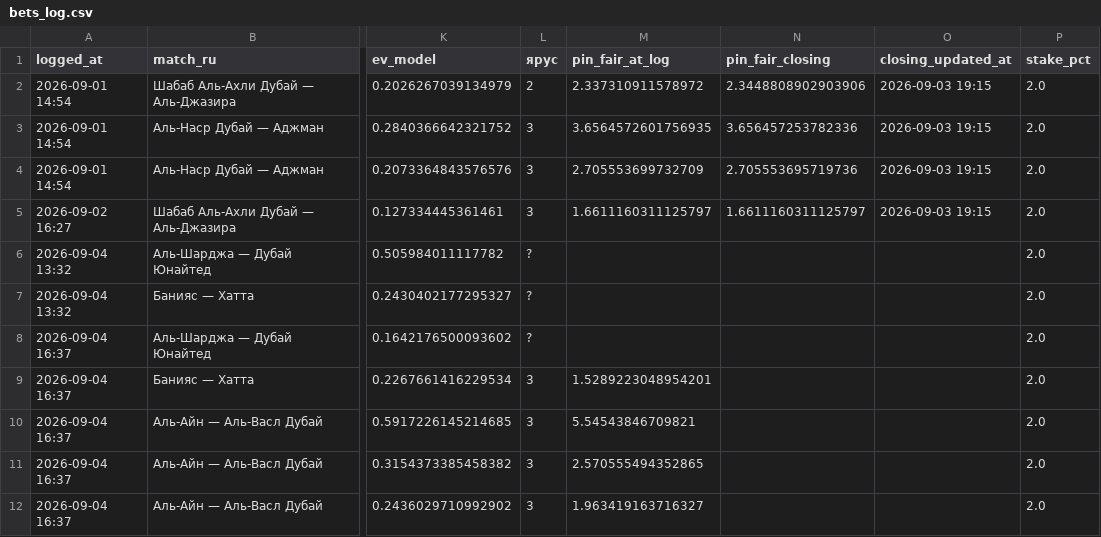
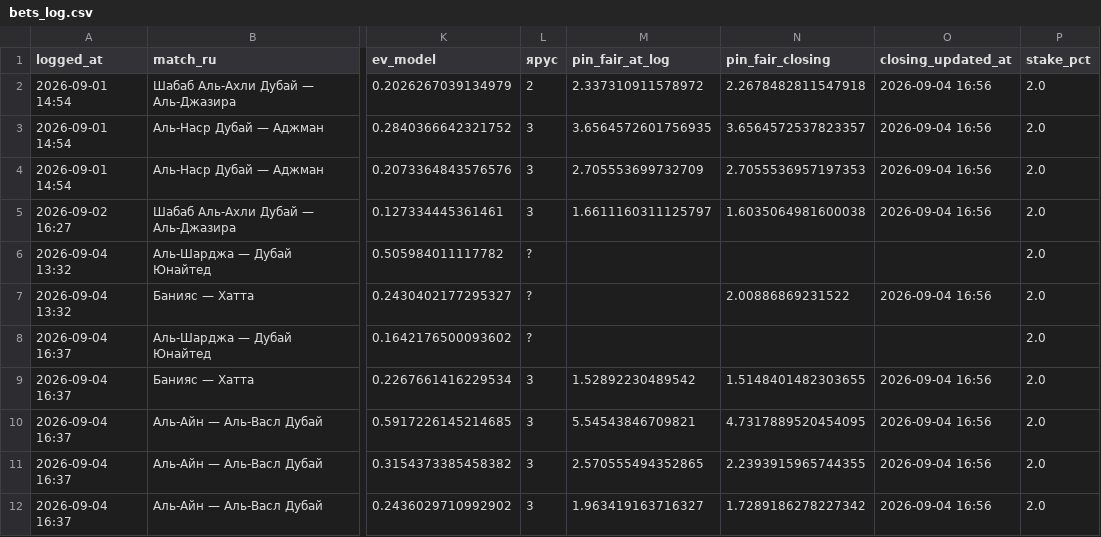
Before and after one commit to keereell/uae-bets, a CSV file: data/bets_log.csv, drawn as a sheet; only a part is shown, gaps mark what is left out; the diff names each change by its address in the sheet, - before the commit and + after, or states it on an @@ line.

```diff
--- a/data/bets_log.csv
+++ b/data/bets_log.csv
-N2 (pin_fair_closing): 2.3448808902903906
+N2 (pin_fair_closing): 2.2678482811547918
-O2:O5 (closing_updated_at): 2026-09-03 19:15
+O2:O5 (closing_updated_at): 2026-09-04 16:56
-N3 (pin_fair_closing): 3.656457253782336
+N3 (pin_fair_closing): 3.6564572537823357
-N4 (pin_fair_closing): 2.705553695719736
+N4 (pin_fair_closing): 2.7055536957197353
-N5 (pin_fair_closing): 1.6611160311125797
+N5 (pin_fair_closing): 1.6035064981600038
-N7 (pin_fair_closing): (empty)
+N7 (pin_fair_closing): 2.00886869231522
-O7 (closing_updated_at): (empty)
+O7 (closing_updated_at): 2026-09-04 16:56
-M9 (pin_fair_at_log): 1.5289223048954201
+M9 (pin_fair_at_log): 1.52892230489542
-N9 (pin_fair_closing): (empty)
+N9 (pin_fair_closing): 1.5148401482303655
-O9:O12 (closing_updated_at): (empty)
+O9:O12 (closing_updated_at): 2026-09-04 16:56
-N10 (pin_fair_closing): (empty)
+N10 (pin_fair_closing): 4.7317889520454095
-N11 (pin_fair_closing): (empty)
+N11 (pin_fair_closing): 2.2393915965744355
-N12 (pin_fair_closing): (empty)
+N12 (pin_fair_closing): 1.7289186278227342
```
